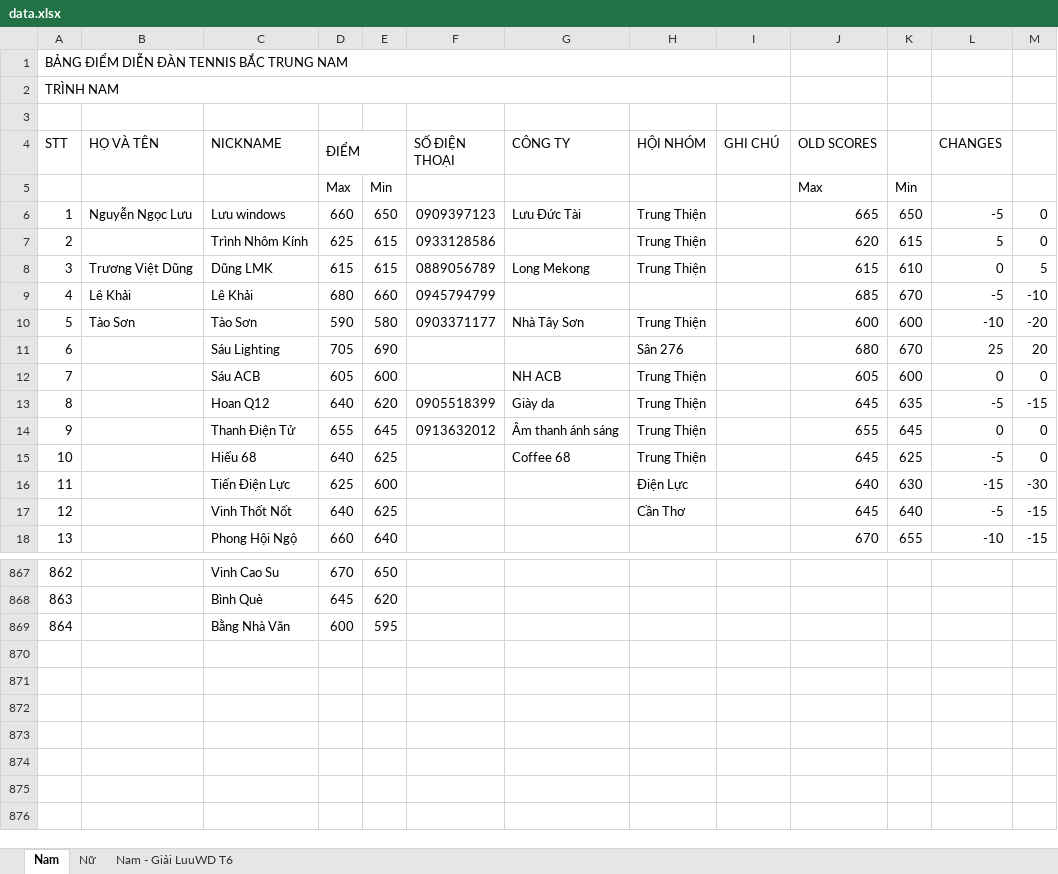
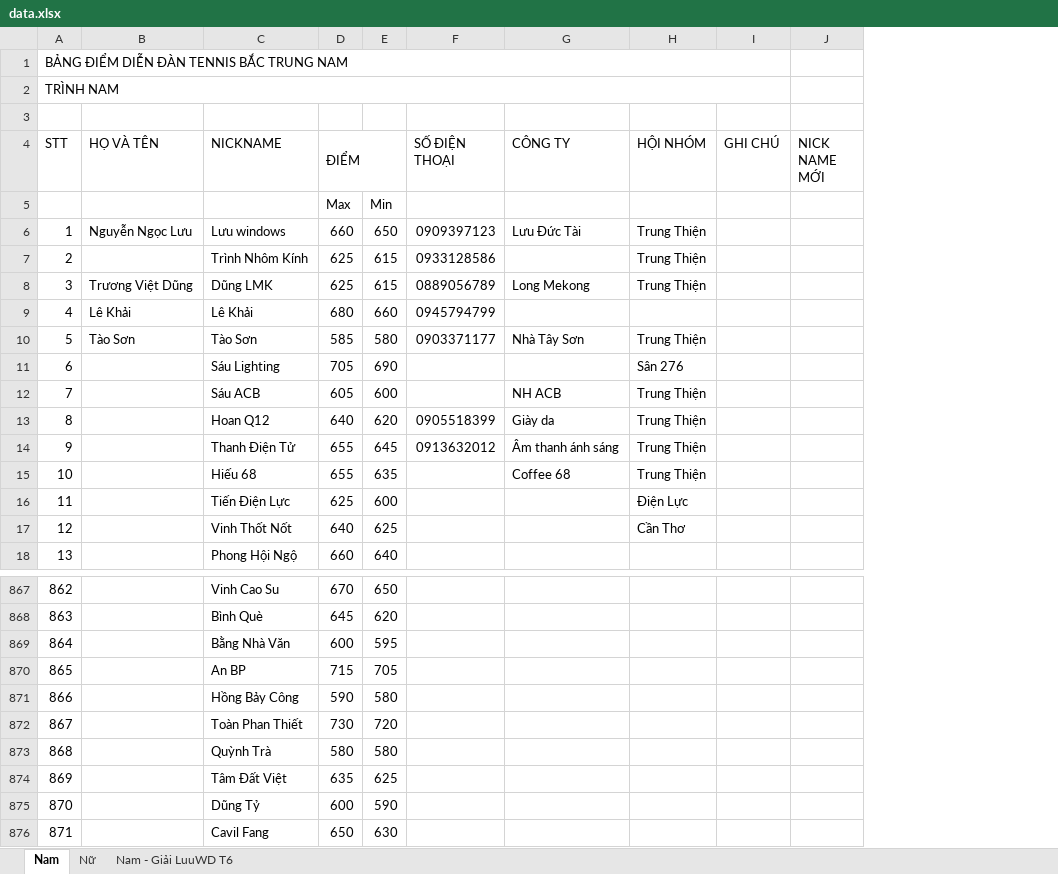
Before and after one commit to dflyapp/tennis-btn, an Excel workbook: scripts/data.xlsx, sheet Nam, drawn as a sheet; only a part is shown, gaps mark what is left out; values as stored, in another font and other column widths than the file's, no cell formats; conditional formats not drawn; removed rows and columns are numbered as before the commit, all else as after; the diff covers the shown part only; the diff names each change by its address in the sheet, - before the commit and + after, or states it on an @@ line.

Commit message:
feat: update score jul 28

```diff
--- a/scripts/data.xlsx (sheet Nam)
+++ b/scripts/data.xlsx (sheet Nam)
-column J (OLD SCORES), rows 5-18: Max | 665 | 620 | 615 | 685 | 600 | 680 | 605 | 645 | 655 | 645 | 640 | 645 | 670
-column K, rows 5-18: Min | 650 | 615 | 610 | 670 | 600 | 670 | 600 | 635 | 645 | 625 | 630 | 640 | 655
-column L (CHANGES), rows 6-18: -5 | 5 | 0 | -5 | -10 | 25 | 0 | -5 | 0 | -5 | -15 | -5 | -10
-column M, rows 6-18: 0 | 0 | 5 | -10 | -20 | 20 | 0 | -15 | 0 | 0 | -30 | -15 | -15
+column J (NICK NAME MỚI), empty
-D8 (ĐIỂM): 615
+D8 (ĐIỂM): 625
-D10 (ĐIỂM): 590
+D10 (ĐIỂM): 585
-D15 (ĐIỂM): 640
+D15 (ĐIỂM): 655
-E15: 625
+E15: 635
+row 870: 865 |  | An BP | 715 | 705
+row 871: 866 |  | Hồng Bảy Công | 590 | 580
+row 872: 867 |  | Toàn Phan Thiết | 730 | 720
+row 873: 868 |  | Quỳnh Trà | 580 | 580
+row 874: 869 |  | Tâm Đất Việt | 635 | 625
+row 875: 870 |  | Dũng Tỷ | 600 | 590
+row 876: 871 |  | Cavil Fang | 650 | 630
```
Also changed, not shown: 174 edited cells elsewhere in this sheet, sheet Nữ, cell formats, 2 other files.
